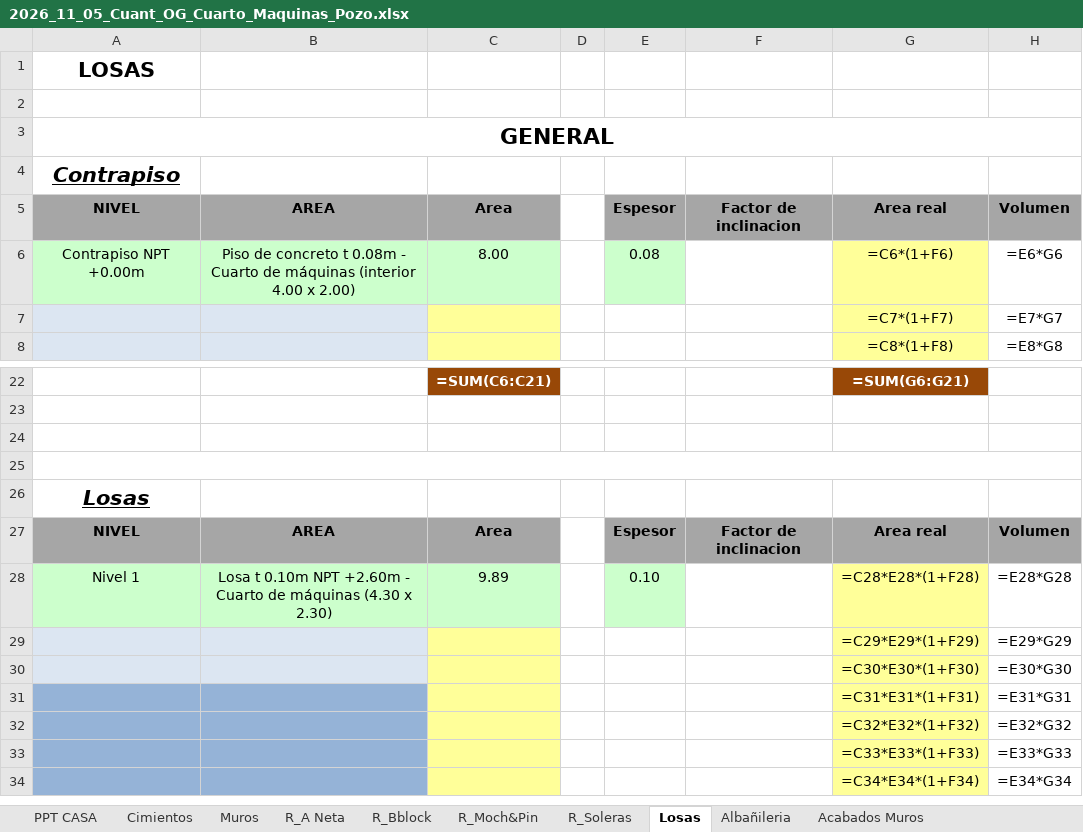
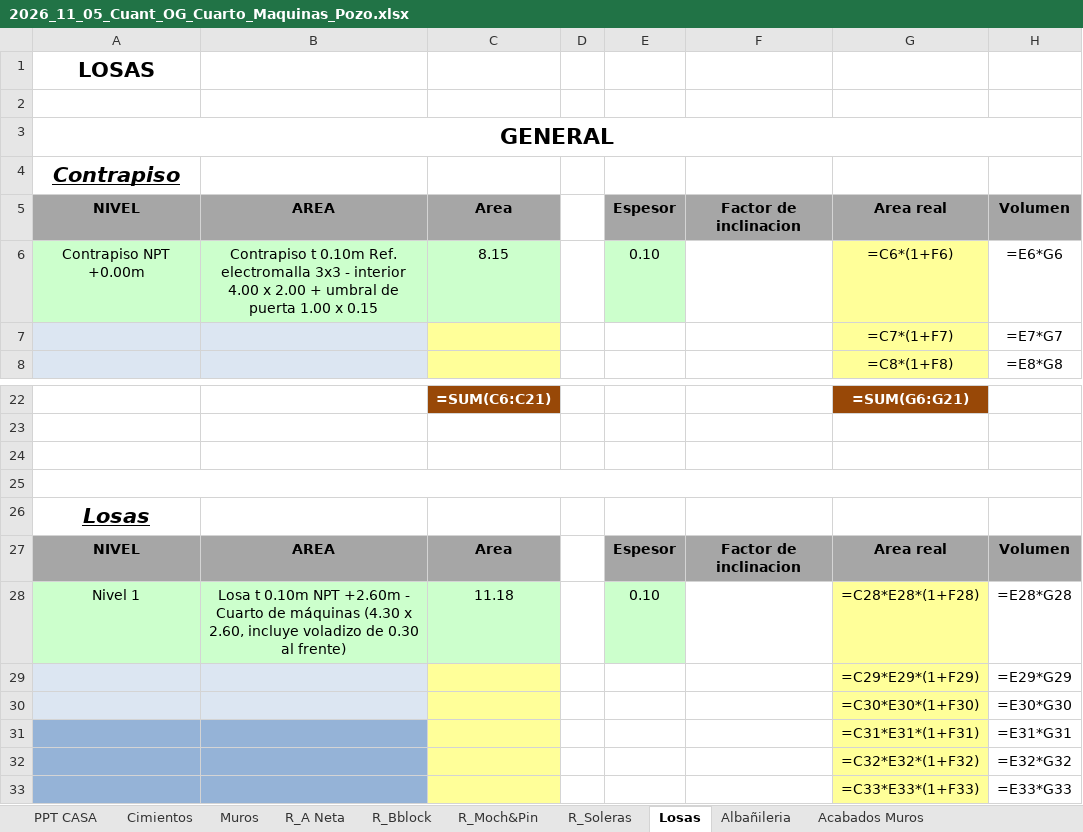
Before and after one commit to cristoneitor2000-arch/AGENTES-DE-CLOUDE, an Excel workbook: entregables_Don_Salva/2026_11_05_Cuant_OG_Cuarto_Maquinas_Pozo.xlsx, sheet Losas, drawn as a sheet; only a part is shown, gaps mark what is left out; the shorter side is filled out with more unchanged rows; values as stored, in another font and other column widths than the file's, no borders; formulas without a stored value are shown as written; the diff names each change by its address in the sheet, - before the commit and + after, or states it on an @@ line.

```diff
--- a/entregables_Don_Salva/2026_11_05_Cuant_OG_Cuarto_Maquinas_Pozo.xlsx (sheet Losas)
+++ b/entregables_Don_Salva/2026_11_05_Cuant_OG_Cuarto_Maquinas_Pozo.xlsx (sheet Losas)
-B6: Piso de concreto t 0.08m - Cuarto de máquinas (interior 4.00 x 2.00)
+B6: Contrapiso t 0.10m Ref. electromalla 3x3 - interior 4.00 x 2.00 + umbral de puerta 1.00 x 0.15
-C6: 8.00
+C6: 8.15
-E6: 0.08
+E6: 0.10
-B28: …(4.30 x 2.30)
+B28: …(4.30 x 2.60, incluye voladizo de 0.30 al frente)
-C28: 9.89
+C28: 11.18
```
Also changed, not shown: sheet PPT CASA, sheet Muros, sheet Albañileria, sheet Acabados Vanos, sheet Acabados Muros, sheet Cimientos, 4 other files.
